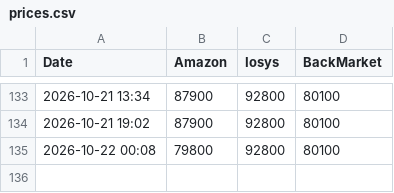
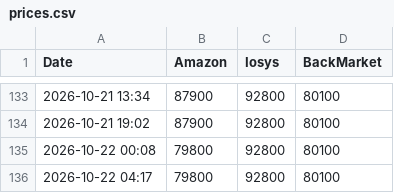
Before and after one commit to hysTngcf8u/iPhone16e_price_auto_checker, a CSV file: prices.csv, drawn as a sheet; only a part is shown, gaps mark what is left out.

```diff
--- a/prices.csv
+++ b/prices.csv
@@ -135 +135,2 @@ Date,Amazon,Iosys,BackMarket
 2026-10-22 00:08,79800,92800,80100
+2026-10-22 04:17,79800,92800,80100
```
